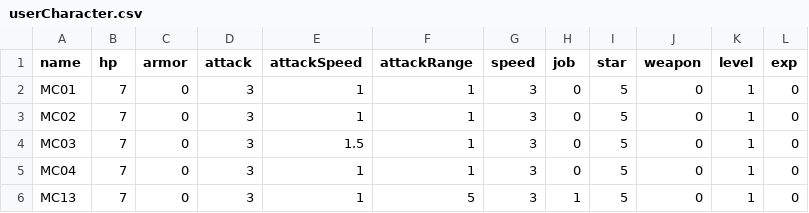
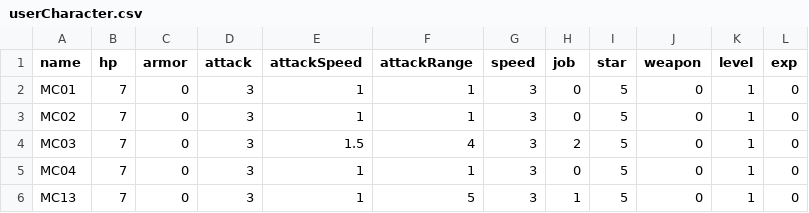
Before and after one commit to ChoiYunSeok097/ProjectC, a CSV file: Assets/userCharacter.csv, drawn as a sheet.

```diff
--- a/Assets/userCharacter.csv
+++ b/Assets/userCharacter.csv
@@ -3,3 +3,3 @@ MC01,7,0,3,1,1,3,0,5,0,1,0
 MC02,7,0,3,1,1,3,0,5,0,1,0
-MC03,7,0,3,1.5,1,3,0,5,0,1,0
+MC03,7,0,3,1.5,4,3,2,5,0,1,0
 MC04,7,0,3,1,1,3,0,5,0,1,0
```
Also changed, not shown: 33 other files.
